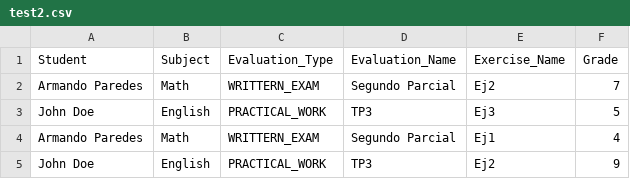
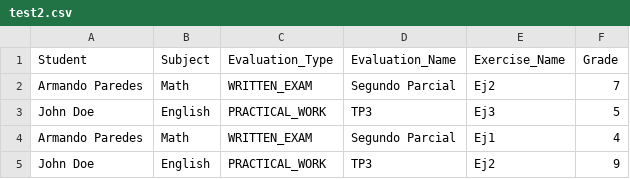
Before and after one commit to austral-prog/tp-university-tomibrg, a CSV file: src/main/resources/test2.csv, drawn as a sheet.

```diff
--- a/src/main/resources/test2.csv
+++ b/src/main/resources/test2.csv
@@ -1,5 +1,5 @@
 Student,Subject,Evaluation_Type,Evaluation_Name,Exercise_Name,Grade
-Armando Paredes,Math,WRITTERN_EXAM,Segundo Parcial,Ej2,7
+Armando Paredes,Math,WRITTEN_EXAM,Segundo Parcial,Ej2,7
 John Doe,English,PRACTICAL_WORK,TP3,Ej3,5
-Armando Paredes,Math,WRITTERN_EXAM,Segundo Parcial,Ej1,4
+Armando Paredes,Math,WRITTEN_EXAM,Segundo Parcial,Ej1,4
 John Doe,English,PRACTICAL_WORK,TP3,Ej2,9
```
Also changed, not shown: src/main/resources/solution.csv, 27 other files.
